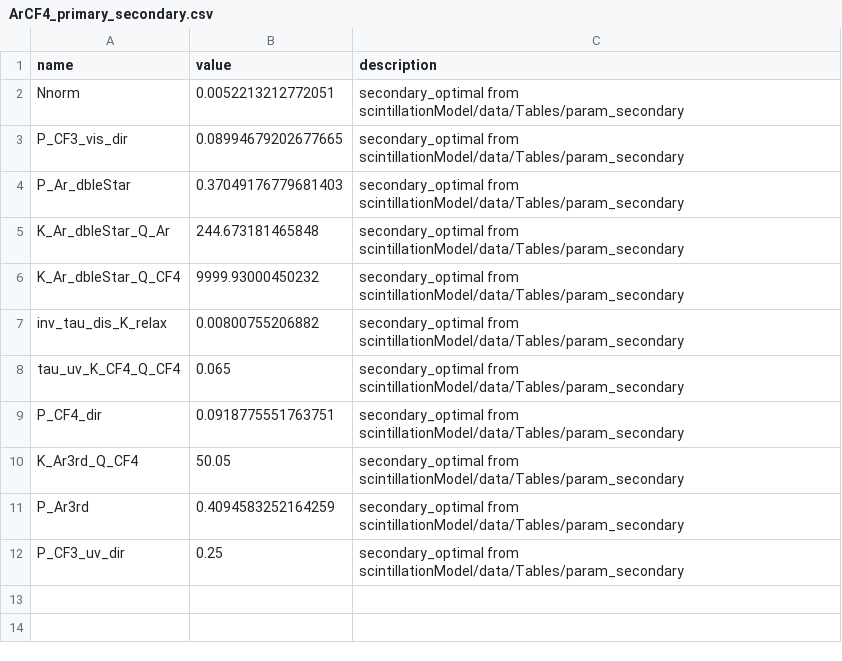
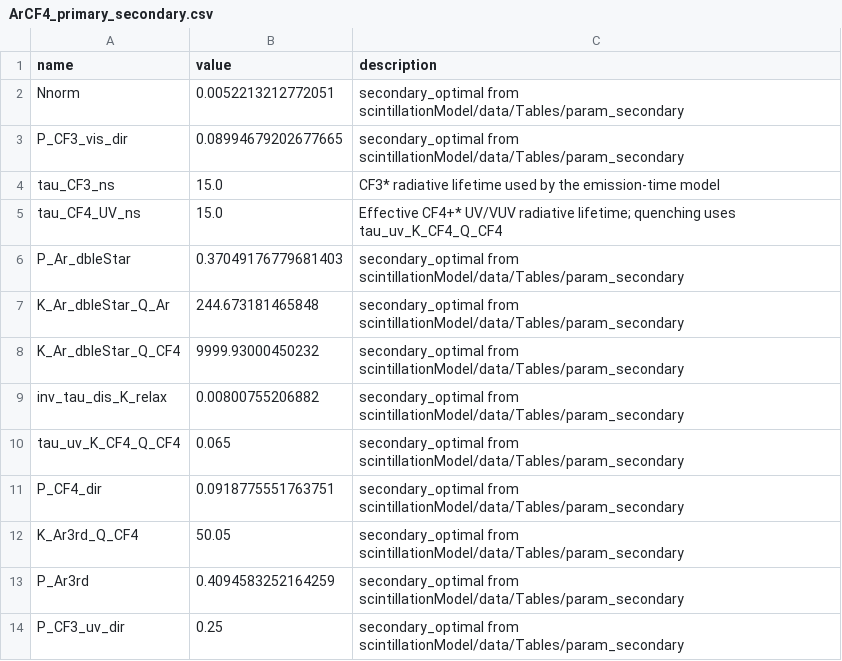
Before and after one commit to Godanitt/secondaryAvalanches, a CSV file: data/parameters/ArCF4_primary_secondary.csv, drawn as a sheet.

```diff
--- a/data/parameters/ArCF4_primary_secondary.csv
+++ b/data/parameters/ArCF4_primary_secondary.csv
@@ -3,2 +3,4 @@ Nnorm,0.0052213212772051,secondary_optimal from scintillationModel/data/Tables/p
 P_CF3_vis_dir,0.08994679202677665,secondary_optimal from scintillationModel/data/Tables/param_secondary
+tau_CF3_ns,15.0,CF3* radiative lifetime used by the emission-time model
+tau_CF4_UV_ns,15.0,Effective CF4+* UV/VUV radiative lifetime; quenching uses tau_uv_K_CF4_Q_CF4
 P_Ar_dbleStar,0.37049176779681403,secondary_optimal from scintillationModel/data/Tables/param_secondary
```
Also changed, not shown: data/parameters/Ar2nd_continium.csv, data/parameters/ArCF4_primary.csv, 7 other files.
